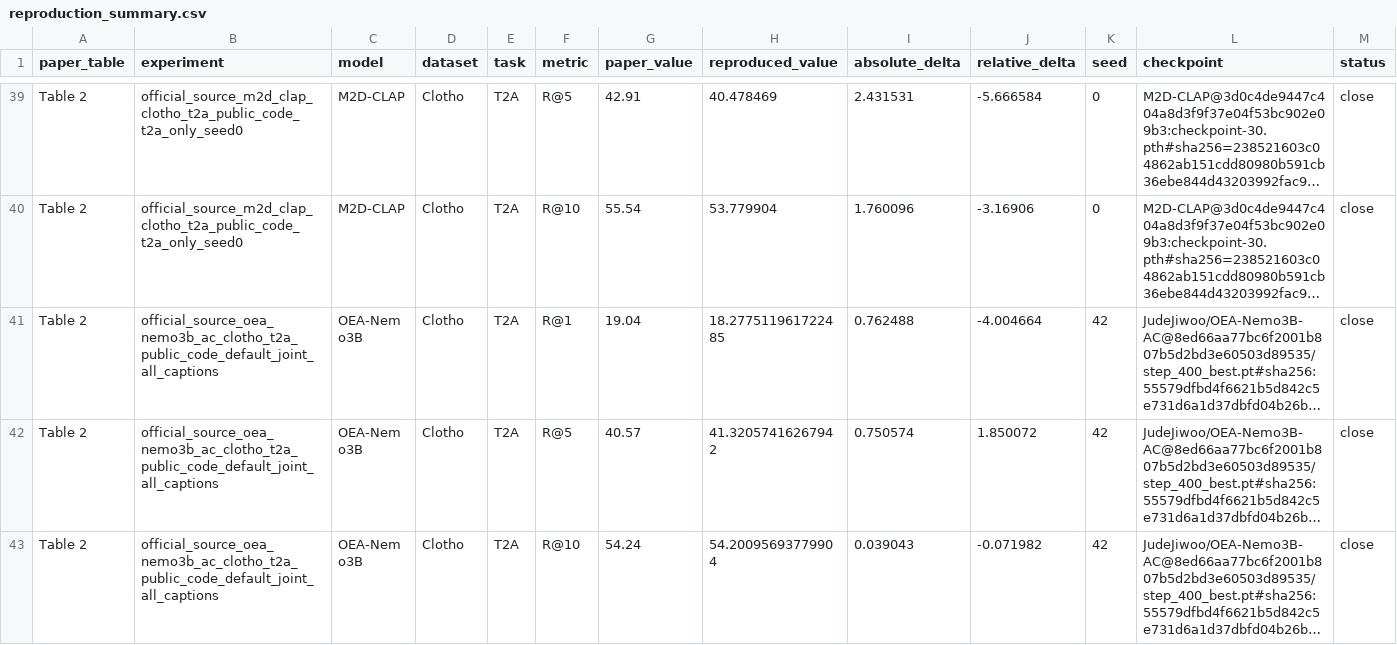
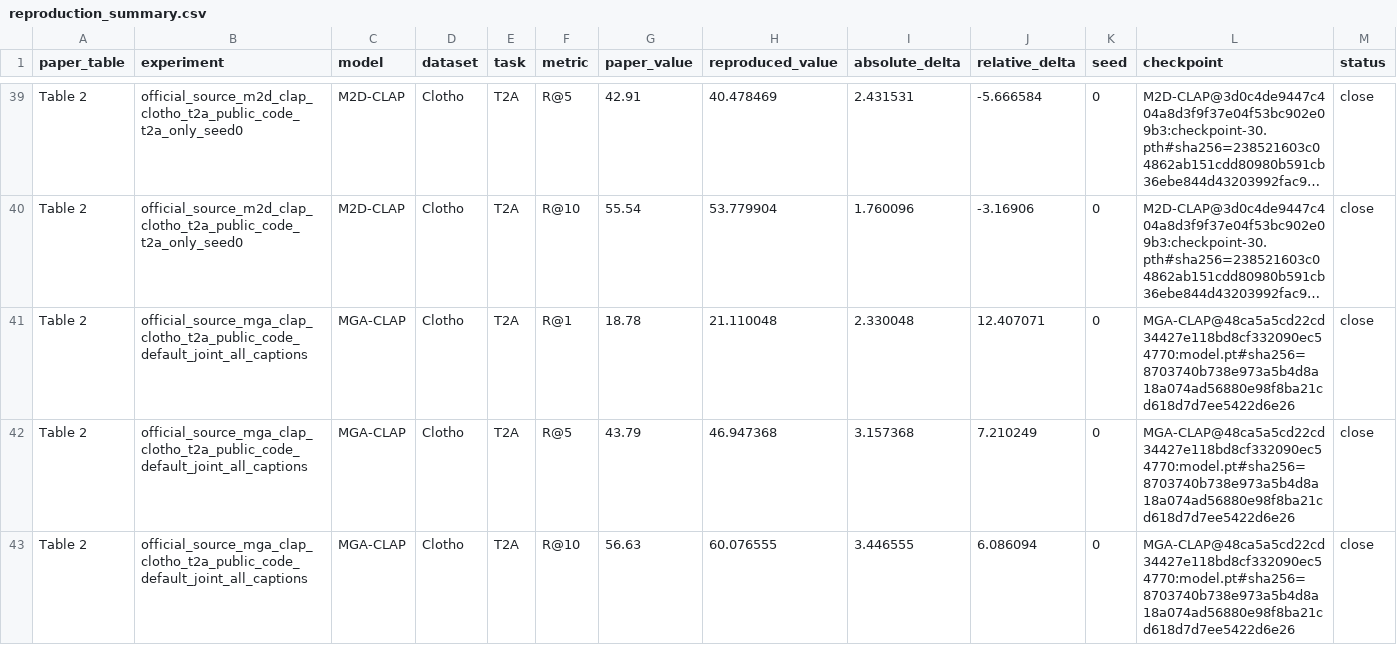
Before and after one commit to makangbooo/Omni-Embed-Audio, a CSV file: results/tables/reproduction_summary.csv, drawn as a sheet; only a part is shown, gaps mark what is left out; the shorter side is filled out with more unchanged rows; long unchanged cells end in …; rows hold the shown columns only; the diff covers the shown part only; the diff names each change by its address in the sheet, - before the commit and + after, or states it on an @@ line.

Commit message:
Record MGA-CLAP Clotho main results

```diff
--- a/results/tables/reproduction_summary.csv
+++ b/results/tables/reproduction_summary.csv
+row 41: Table 2 | official_source_mga_clap_clotho_t2a_public_code_default_joint_all_captions | MGA-CLAP | Clotho | T2A | R@1 | 18.78 | 21.110048 | 2.330048 | 12.407071 | 0 | MGA-CLAP@48ca5a5cd22cd34427e118bd8cf332090ec54770:model.pt#sha256=8703740b738e973a5b4d8a18a074ad56880e98f8ba21cd618d7d7ee5422d6e26 | close
+row 42: Table 2 | official_source_mga_clap_clotho_t2a_public_code_default_joint_all_captions | MGA-CLAP | Clotho | T2A | R@5 | 43.79 | 46.947368 | 3.157368 | 7.210249 | 0 | MGA-CLAP@48ca5a5cd22cd34427e118bd8cf332090ec54770:model.pt#sha256=8703740b738e973a5b4d8a18a074ad56880e98f8ba21cd618d7d7ee5422d6e26 | close
+row 43: Table 2 | official_source_mga_clap_clotho_t2a_public_code_default_joint_all_captions | MGA-CLAP | Clotho | T2A | R@10 | 56.63 | 60.076555 | 3.446555 | 6.086094 | 0 | MGA-CLAP@48ca5a5cd22cd34427e118bd8cf332090ec54770:model.pt#sha256=8703740b738e973a5b4d8a18a074ad56880e98f8ba21cd618d7d7ee5422d6e26 | close
```
Also changed, not shown: 9 added rows elsewhere in this file, 10 other files.
